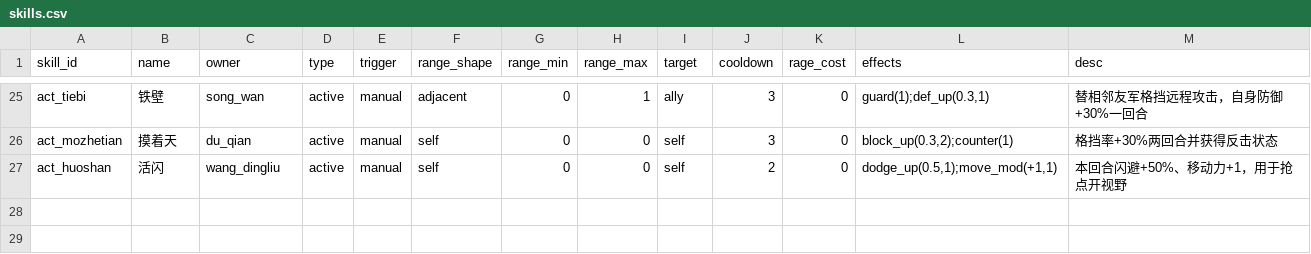
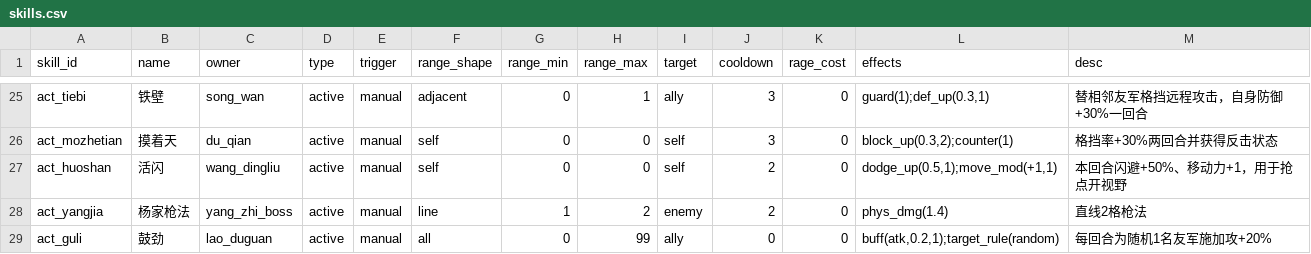
Before and after one commit to hohband/NewHeroGame, a CSV file: data/skills.csv, drawn as a sheet; only a part is shown, gaps mark what is left out.

Commit message:
M2：智取生辰纲示范关（策划文档第七章完整落地）
- data/enemies.csv：杨志(警觉特性)/老都管/厢军/晁盖/刘唐；地形表新增酒摊互动格；
  技能表新增杨家枪法/鼓劲（target_rule(random) 随机1目标）
- 夺取机制：InteractCommand 1回合引导、受击打断、回合开始收讫；COLLECT 胜利条件闭环
- 警觉特性：首次睡眠减免为1回合；Buff 新增 hot 再生类型（杨志狂暴回血5%）
- 触发器扩展：START 开局、if 附加条件（collect_below/unit_deployed）、status/regen/achievement_path/buff.unit
- T1-T6 全触发器、公孙胜彩蛋、双互斥成就（击杀者阵营记录）、首通奖励结算
- 调试场景：E 键夺取、引导标记、默认加载 ch03_01
- 160 项单元测试全绿；决策日志新增 D31

```diff
--- a/data/skills.csv
+++ b/data/skills.csv
@@ -27 +27,3 @@ act_mozhetian,摸着天,du_qian,active,manual,self,0,0,self,3,0,"block_up(0.3,2)
 act_huoshan,活闪,wang_dingliu,active,manual,self,0,0,self,2,0,"dodge_up(0.5,1);move_mod(+1,1)",本回合闪避+50%、移动力+1，用于抢点开视野
+act_yangjia,杨家枪法,yang_zhi_boss,active,manual,line,1,2,enemy,2,0,phys_dmg(1.4),直线2格枪法
+act_guli,鼓劲,lao_duguan,active,manual,all,0,99,ally,0,0,"buff(atk,0.2,1);target_rule(random)",每回合为随机1名友军施加攻+20%
```
Also changed, not shown: 17 other files.
